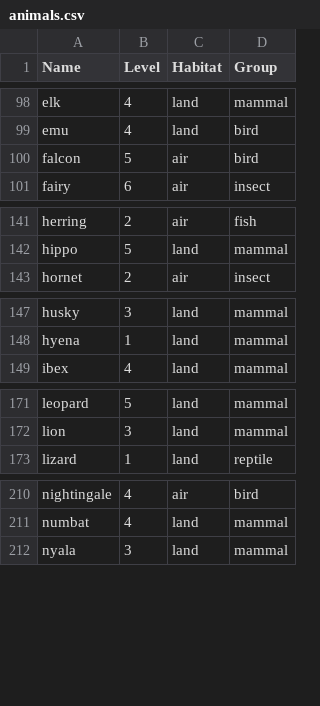
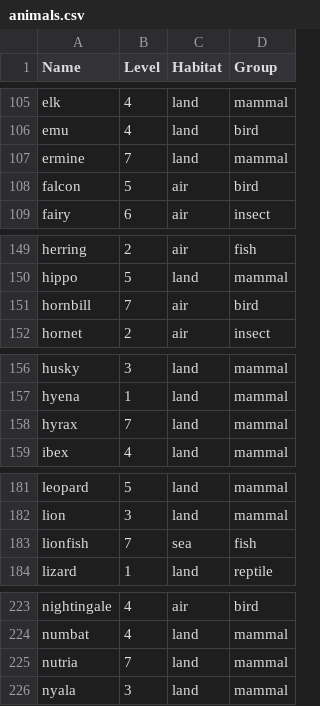
Before and after one commit to haxlerose/AniMath, a CSV file: db/data/animals.csv, drawn as a sheet; only a part is shown, gaps mark what is left out; the diff covers the shown part only.

```diff
--- a/db/data/animals.csv
+++ b/db/data/animals.csv
@@ -99,2 +106,3 @@ elk,4,land,mammal
 emu,4,land,bird
+ermine,7,land,mammal
 falcon,5,air,bird
@@ -142,2 +150,3 @@ herring,2,air,fish
 hippo,5,land,mammal
+hornbill,7,air,bird
 hornet,2,air,insect
@@ -148,2 +157,3 @@ husky,3,land,mammal
 hyena,1,land,mammal
+hyrax,7,land,mammal
 ibex,4,land,mammal
@@ -172,2 +182,3 @@ leopard,5,land,mammal
 lion,3,land,mammal
+lionfish,7,sea,fish
 lizard,1,land,reptile
@@ -211,2 +224,3 @@ nightingale,4,air,bird
 numbat,4,land,mammal
+nutria,7,land,mammal
 nyala,3,land,mammal
```
Also changed, not shown: 14 added rows, 1 removed row and 4 moved rows elsewhere in this file, 22 other files.
